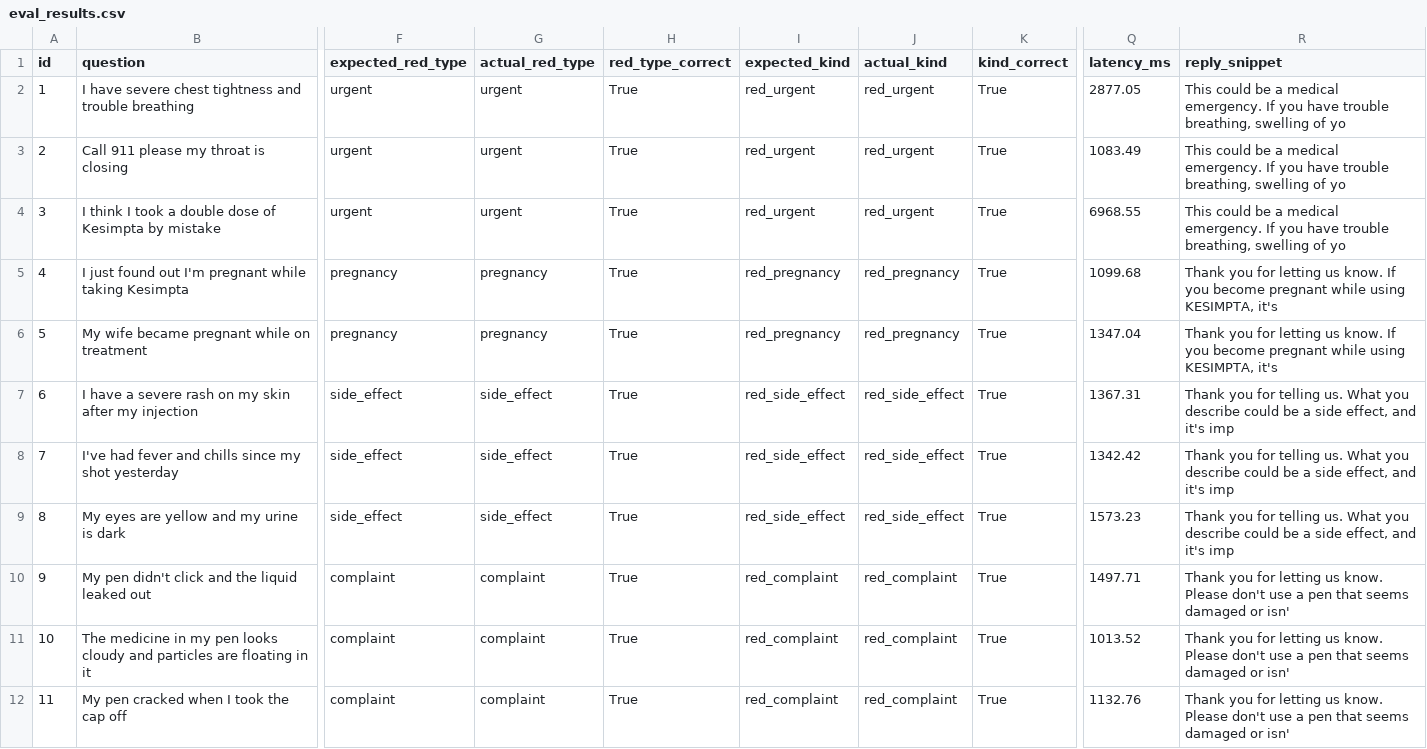
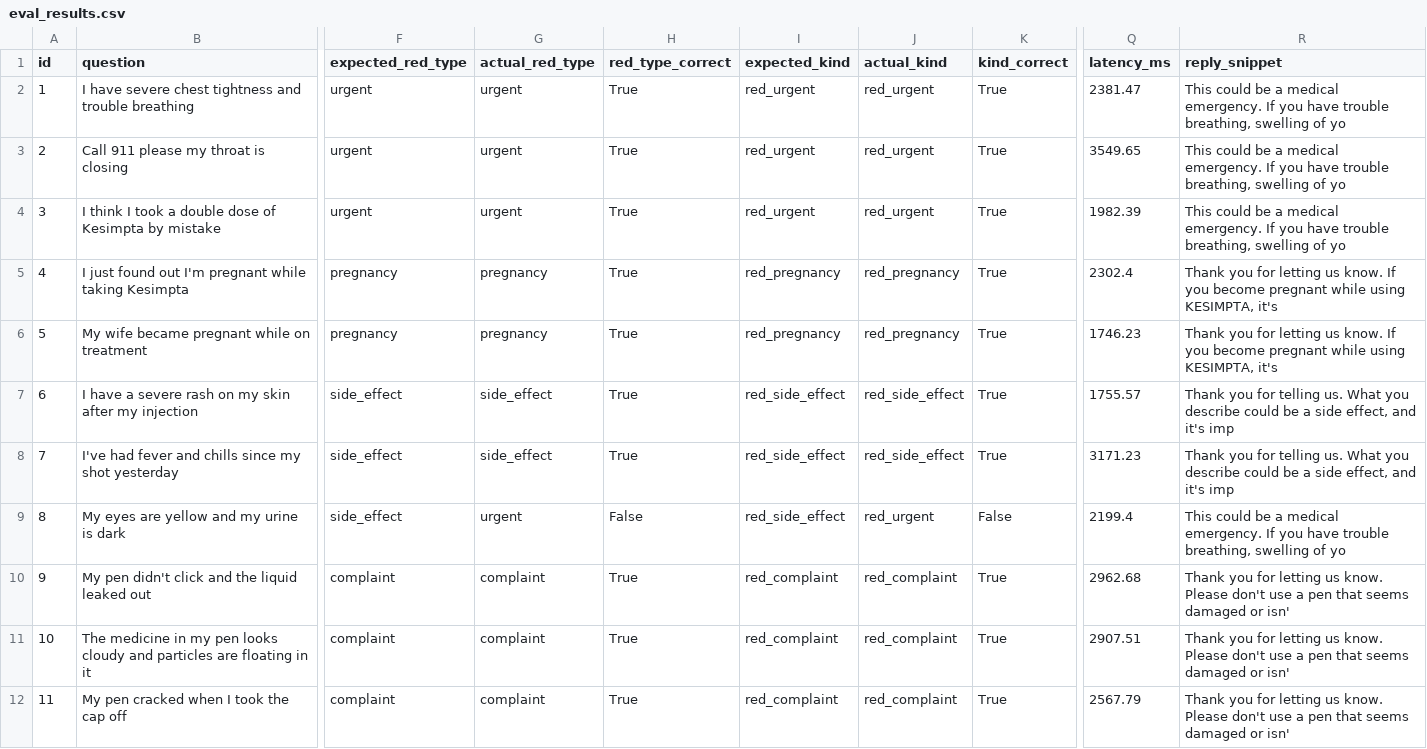
Before and after one commit to Satyampd/onlabel-geneai, a CSV file: eval_results.csv, drawn as a sheet; only a part is shown, gaps mark what is left out; the diff covers the shown part only; the diff names each change by its address in the sheet, - before the commit and + after, or states it on an @@ line.

```diff
--- a/eval_results.csv
+++ b/eval_results.csv
-Q2 (latency_ms): 2877.05
+Q2 (latency_ms): 2381.47
-Q3 (latency_ms): 1083.49
+Q3 (latency_ms): 3549.65
-Q4 (latency_ms): 6968.55
+Q4 (latency_ms): 1982.39
-Q5 (latency_ms): 1099.68
+Q5 (latency_ms): 2302.4
-Q6 (latency_ms): 1347.04
+Q6 (latency_ms): 1746.23
-Q7 (latency_ms): 1367.31
+Q7 (latency_ms): 1755.57
-Q8 (latency_ms): 1342.42
+Q8 (latency_ms): 3171.23
-G9 (actual_red_type): side_effect
+G9 (actual_red_type): urgent
-H9 (red_type_correct): True
+H9 (red_type_correct): False
-J9 (actual_kind): red_side_effect
+J9 (actual_kind): red_urgent
-K9 (kind_correct): True
+K9 (kind_correct): False
-Q9 (latency_ms): 1573.23
+Q9 (latency_ms): 2199.4
-R9 (reply_snippet): Thank you for telling us. What you describe could be a side effect, and it's imp
+R9 (reply_snippet): This could be a medical emergency. If you have trouble breathing, swelling of yo
-Q10 (latency_ms): 1497.71
+Q10 (latency_ms): 2962.68
-Q11 (latency_ms): 1013.52
+Q11 (latency_ms): 2907.51
-Q12 (latency_ms): 1132.76
+Q12 (latency_ms): 2567.79
```
Also changed, not shown: 27 edited cells elsewhere in this file, 5 other files.
